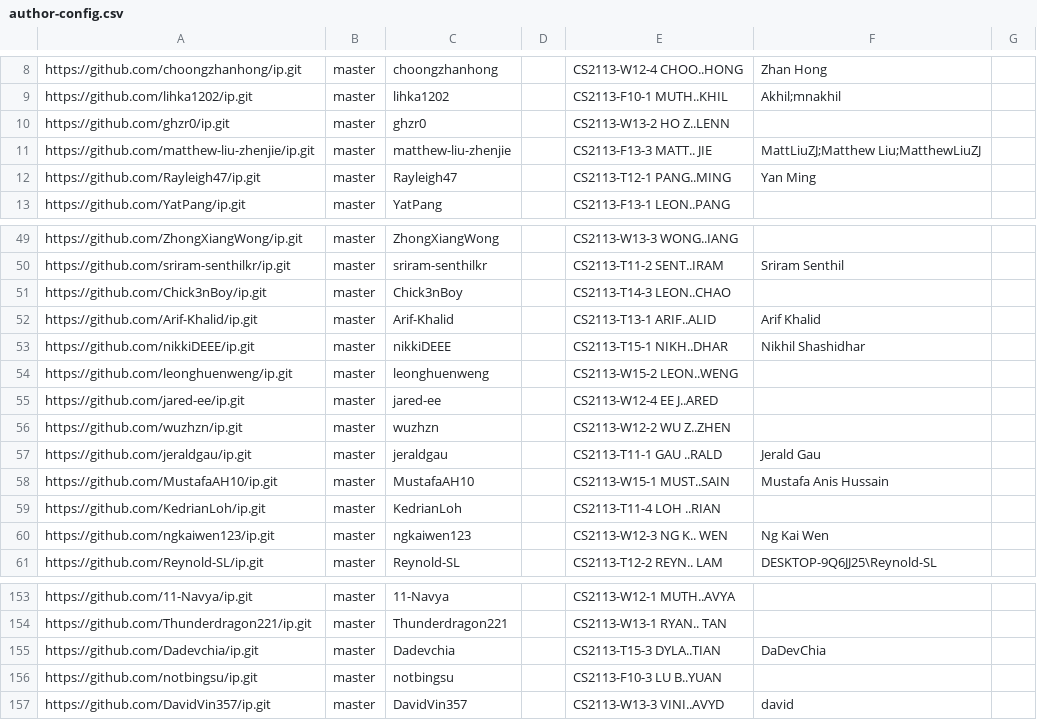
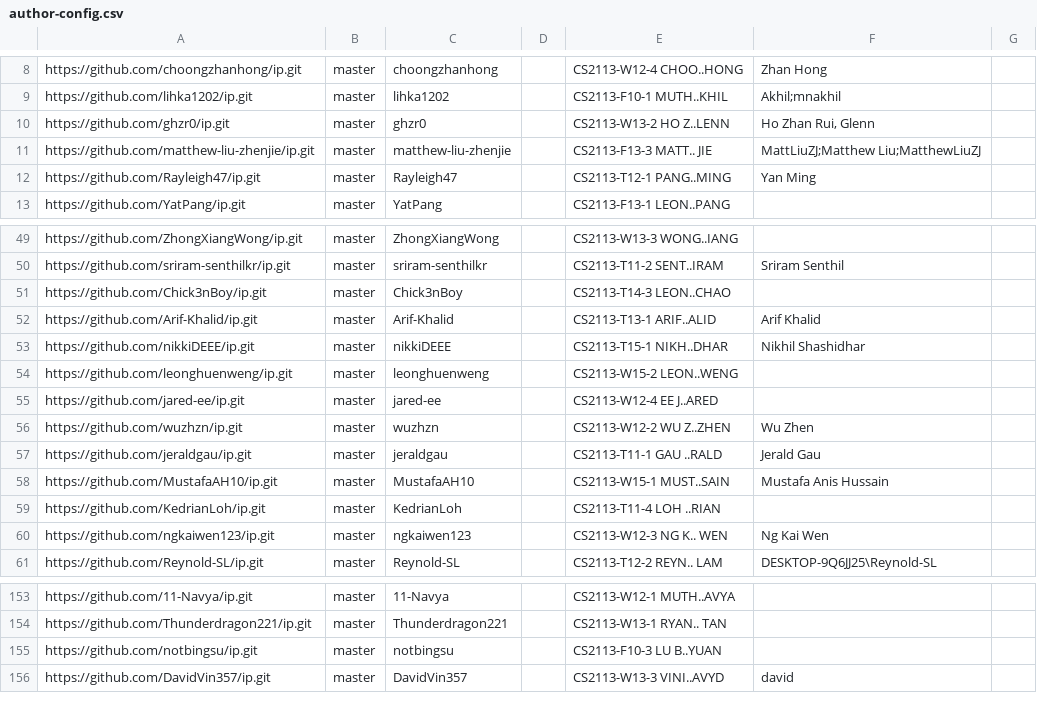
Before and after one commit to nus-cs2113-AY2223S2/ip-dashboard, a CSV file: configs/author-config.csv, drawn as a sheet; only a part is shown, gaps mark what is left out.

```diff
--- a/configs/author-config.csv
+++ b/configs/author-config.csv
@@ -9,3 +9,3 @@ https://github.com/choongzhanhong/ip.git,master,choongzhanhong,,CS2113-W12-4 CHO
 https://github.com/lihka1202/ip.git,master,lihka1202,,CS2113-F10-1 MUTH..KHIL,Akhil;mnakhil,
-https://github.com/ghzr0/ip.git,master,ghzr0,,CS2113-W13-2 HO Z..LENN,,
+https://github.com/ghzr0/ip.git,master,ghzr0,,CS2113-W13-2 HO Z..LENN,"Ho Zhan Rui, Glenn",
 https://github.com/matthew-liu-zhenjie/ip.git,master,matthew-liu-zhenjie,,CS2113-F13-3 MATT.. JIE,MattLiuZJ;Matthew Liu;MatthewLiuZJ,
@@ -55,3 +55,3 @@ https://github.com/leonghuenweng/ip.git,master,leonghuenweng,,CS2113-W15-2 LEON.
 https://github.com/jared-ee/ip.git,master,jared-ee,,CS2113-W12-4 EE J..ARED,,
-https://github.com/wuzhzn/ip.git,master,wuzhzn,,CS2113-W12-2 WU Z..ZHEN,,
+https://github.com/wuzhzn/ip.git,master,wuzhzn,,CS2113-W12-2 WU Z..ZHEN,Wu Zhen,
 https://github.com/jeraldgau/ip.git,master,jeraldgau,,CS2113-T11-1 GAU ..RALD,Jerald Gau,
@@ -154,3 +154,2 @@ https://github.com/11-Navya/ip.git,master,11-Navya,,CS2113-W12-1 MUTH..AVYA,,
 https://github.com/Thunderdragon221/ip.git,master,Thunderdragon221,,CS2113-W13-1 RYAN.. TAN,,
-https://github.com/Dadevchia/ip.git,master,Dadevchia,,CS2113-T15-3 DYLA..TIAN,DaDevChia,
 https://github.com/notbingsu/ip.git,master,notbingsu,,CS2113-F10-3 LU B..YUAN,,
```
Also changed, not shown: configs/repo-config.csv.
